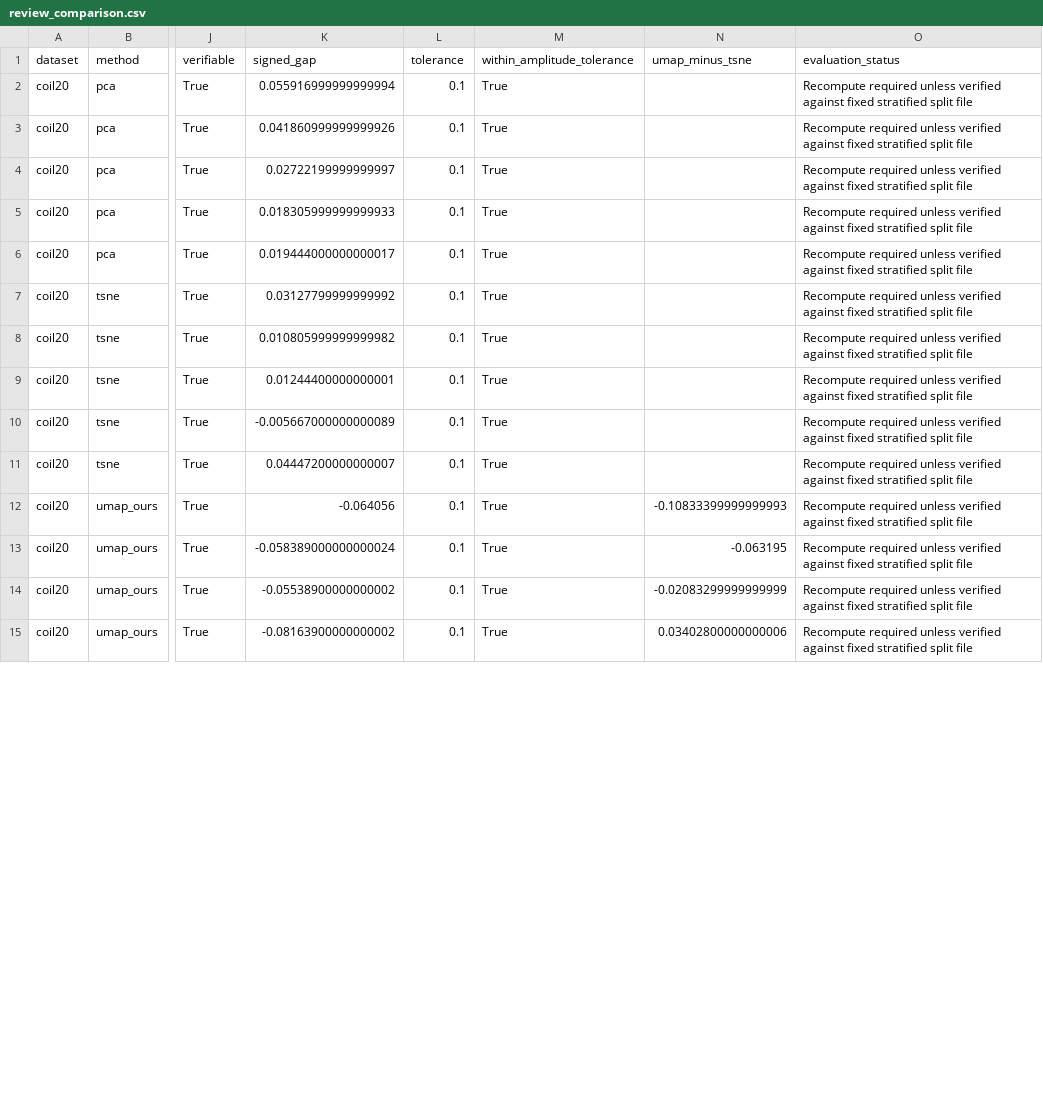
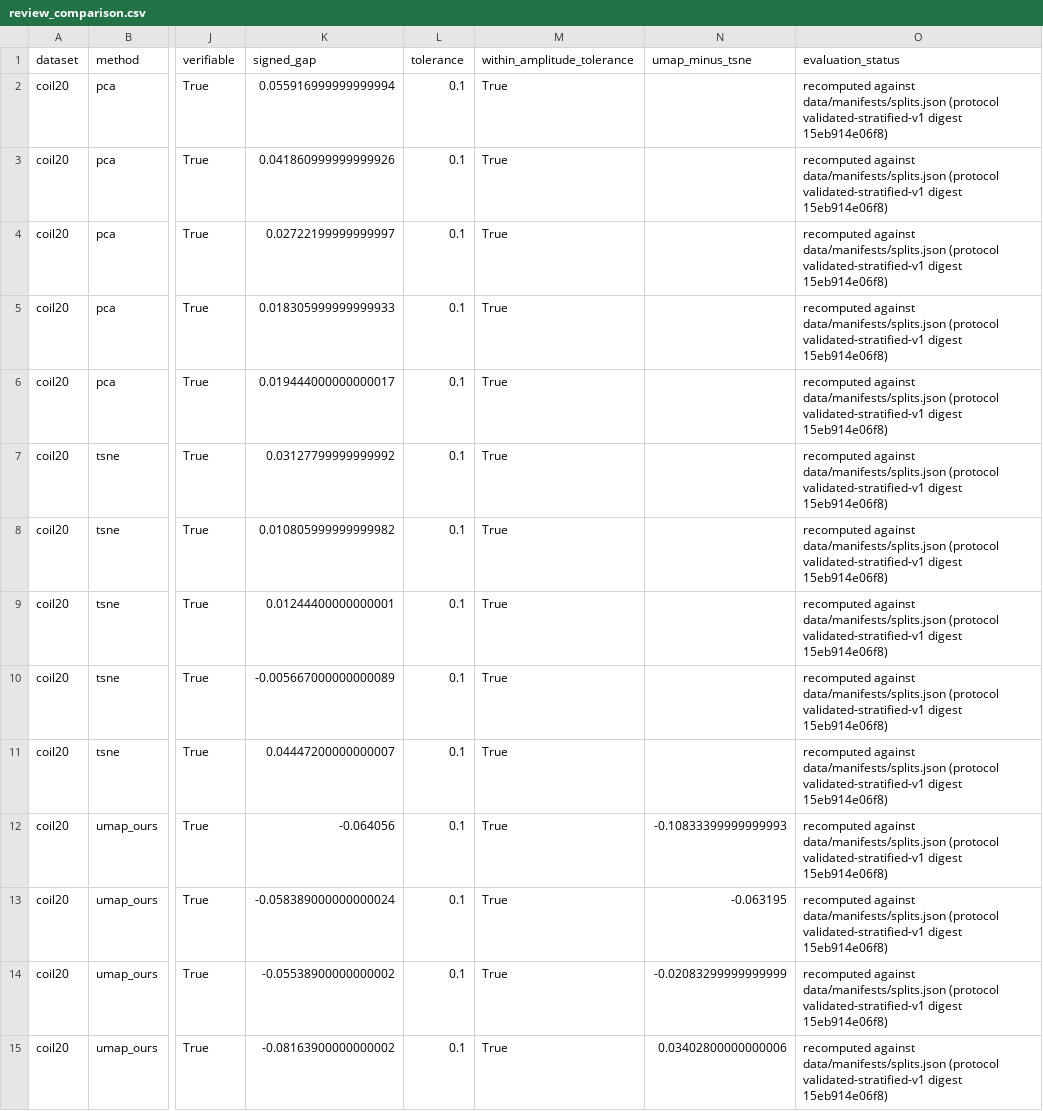
Before and after one commit to PKLgames/dsai5102MiniProject, a CSV file: results/review_comparison.csv, drawn as a sheet; only a part is shown, gaps mark what is left out; the diff covers the shown part only; the diff names each change by its address in the sheet, - before the commit and + after, or states it on an @@ line.

Commit message:
命名标准化与口径统一：报告/slides 定名并归档旧版；附录 B 重测 2.2 分钟/0.18% 查重；review_comparison 状态列改为协议可核验；SPEC §8 统一口径

```diff
--- a/results/review_comparison.csv
+++ b/results/review_comparison.csv
-O2:O15 (evaluation_status): Recompute required unless verified against fixed stratified split file
+O2:O15 (evaluation_status): recomputed against data/manifests/splits.json (protocol validated-stratified-v1 digest 15eb914e06f8)
```
Also changed, not shown: 26 edited cells elsewhere in this file, results/runtime.csv, 17 other files.
